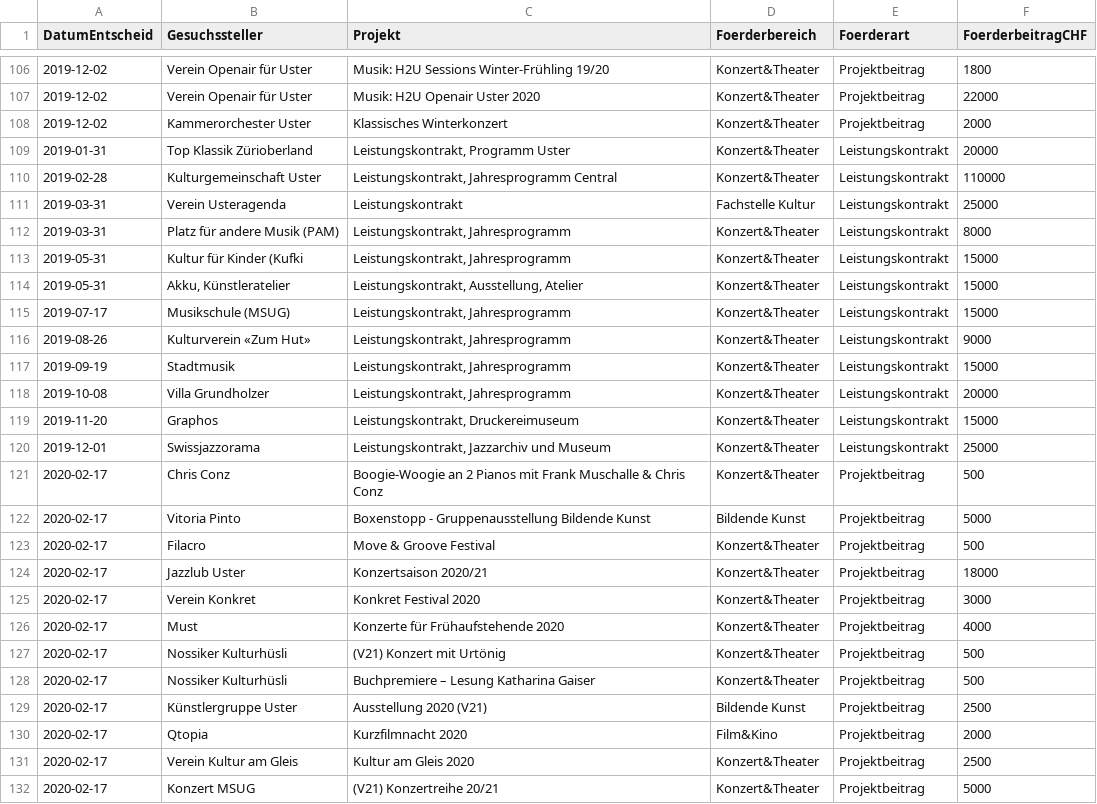
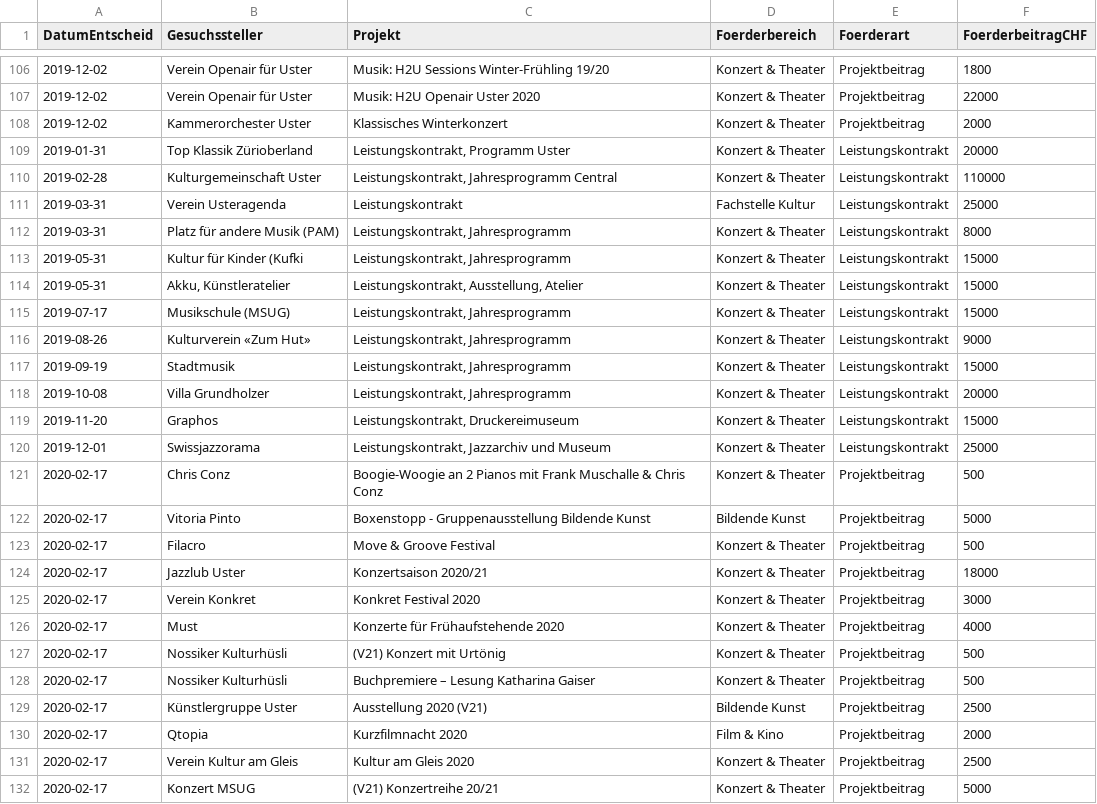
Before and after one commit to GesellschaftStadtUster/kultur_foerderbeitrage, a CSV file: daten_kulturfoerderung_uster.csv, drawn as a sheet; only a part is shown, gaps mark what is left out; the diff covers the shown part only.

```diff
--- a/daten_kulturfoerderung_uster.csv
+++ b/daten_kulturfoerderung_uster.csv
@@ -106,27 +106,27 @@
-2019-12-02,"Verein Openair für Uster","Musik: H2U Sessions Winter-Frühling 19/20","Konzert&Theater","Projektbeitrag",1800
-2019-12-02,"Verein Openair für Uster","Musik: H2U Openair Uster 2020","Konzert&Theater","Projektbeitrag",22000
-2019-12-02,"Kammerorchester Uster","Klassisches Winterkonzert","Konzert&Theater","Projektbeitrag",2000
-2019-01-31,"Top Klassik Zürioberland","Leistungskontrakt, Programm Uster","Konzert&Theater","Leistungskontrakt",20000
-2019-02-28,"Kulturgemeinschaft Uster","Leistungskontrakt, Jahresprogramm Central","Konzert&Theater","Leistungskontrakt",110000
+2019-12-02,"Verein Openair für Uster","Musik: H2U Sessions Winter-Frühling 19/20","Konzert & Theater","Projektbeitrag",1800
+2019-12-02,"Verein Openair für Uster","Musik: H2U Openair Uster 2020","Konzert & Theater","Projektbeitrag",22000
+2019-12-02,"Kammerorchester Uster","Klassisches Winterkonzert","Konzert & Theater","Projektbeitrag",2000
+2019-01-31,"Top Klassik Zürioberland","Leistungskontrakt, Programm Uster","Konzert & Theater","Leistungskontrakt",20000
+2019-02-28,"Kulturgemeinschaft Uster","Leistungskontrakt, Jahresprogramm Central","Konzert & Theater","Leistungskontrakt",110000
 2019-03-31,"Verein Usteragenda","Leistungskontrakt","Fachstelle Kultur","Leistungskontrakt",25000
-2019-03-31,"Platz für andere Musik (PAM)","Leistungskontrakt, Jahresprogramm","Konzert&Theater","Leistungskontrakt",8000
-2019-05-31,"Kultur für Kinder (Kufki","Leistungskontrakt, Jahresprogramm","Konzert&Theater","Leistungskontrakt",15000
-2019-05-31,"Akku, Künstleratelier","Leistungskontrakt, Ausstellung, Atelier","Konzert&Theater","Leistungskontrakt",15000
-2019-07-17,"Musikschule (MSUG)","Leistungskontrakt, Jahresprogramm","Konzert&Theater","Leistungskontrakt",15000
-2019-08-26,"Kulturverein «Zum Hut»","Leistungskontrakt, Jahresprogramm","Konzert&Theater","Leistungskontrakt",9000
-2019-09-19,"Stadtmusik","Leistungskontrakt, Jahresprogramm","Konzert&Theater","Leistungskontrakt",15000
-2019-10-08,"Villa Grundholzer","Leistungskontrakt, Jahresprogramm","Konzert&Theater","Leistungskontrakt",20000
-2019-11-20,"Graphos","Leistungskontrakt, Druckereimuseum","Konzert&Theater","Leistungskontrakt",15000
-2019-12-01,"Swissjazzorama","Leistungskontrakt, Jazzarchiv und Museum","Konzert&Theater","Leistungskontrakt",25000
-2020-02-17,"Chris Conz","Boogie-Woogie an 2 Pianos mit Frank Muschalle & Chris Conz","Konzert&Theater","Projektbeitrag",500
+2019-03-31,"Platz für andere Musik (PAM)","Leistungskontrakt, Jahresprogramm","Konzert & Theater","Leistungskontrakt",8000
+2019-05-31,"Kultur für Kinder (Kufki","Leistungskontrakt, Jahresprogramm","Konzert & Theater","Leistungskontrakt",15000
+2019-05-31,"Akku, Künstleratelier","Leistungskontrakt, Ausstellung, Atelier","Konzert & Theater","Leistungskontrakt",15000
+2019-07-17,"Musikschule (MSUG)","Leistungskontrakt, Jahresprogramm","Konzert & Theater","Leistungskontrakt",15000
+2019-08-26,"Kulturverein «Zum Hut»","Leistungskontrakt, Jahresprogramm","Konzert & Theater","Leistungskontrakt",9000
+2019-09-19,"Stadtmusik","Leistungskontrakt, Jahresprogramm","Konzert & Theater","Leistungskontrakt",15000
+2019-10-08,"Villa Grundholzer","Leistungskontrakt, Jahresprogramm","Konzert & Theater","Leistungskontrakt",20000
+2019-11-20,"Graphos","Leistungskontrakt, Druckereimuseum","Konzert & Theater","Leistungskontrakt",15000
+2019-12-01,"Swissjazzorama","Leistungskontrakt, Jazzarchiv und Museum","Konzert & Theater","Leistungskontrakt",25000
+2020-02-17,"Chris Conz","Boogie-Woogie an 2 Pianos mit Frank Muschalle & Chris Conz","Konzert & Theater","Projektbeitrag",500
 2020-02-17,"Vitoria Pinto","Boxenstopp - Gruppenausstellung Bildende Kunst","Bildende Kunst","Projektbeitrag",5000
-2020-02-17,"Filacro","Move & Groove Festival","Konzert&Theater","Projektbeitrag",500
-2020-02-17,"Jazzlub Uster","Konzertsaison 2020/21","Konzert&Theater","Projektbeitrag",18000
-2020-02-17,"Verein Konkret","Konkret Festival 2020","Konzert&Theater","Projektbeitrag",3000
-2020-02-17,"Must","Konzerte für Frühaufstehende 2020","Konzert&Theater","Projektbeitrag",4000
-2020-02-17,"Nossiker Kulturhüsli","(V21) Konzert mit Urtönig ","Konzert&Theater","Projektbeitrag",500
-2020-02-17,"Nossiker Kulturhüsli","Buchpremiere – Lesung Katharina Gaiser","Konzert&Theater","Projektbeitrag",500
+2020-02-17,"Filacro","Move & Groove Festival","Konzert & Theater","Projektbeitrag",500
+2020-02-17,"Jazzlub Uster","Konzertsaison 2020/21","Konzert & Theater","Projektbeitrag",18000
+2020-02-17,"Verein Konkret","Konkret Festival 2020","Konzert & Theater","Projektbeitrag",3000
+2020-02-17,"Must","Konzerte für Frühaufstehende 2020","Konzert & Theater","Projektbeitrag",4000
+2020-02-17,"Nossiker Kulturhüsli","(V21) Konzert mit Urtönig ","Konzert & Theater","Projektbeitrag",500
+2020-02-17,"Nossiker Kulturhüsli","Buchpremiere – Lesung Katharina Gaiser","Konzert & Theater","Projektbeitrag",500
 2020-02-17,"Künstlergruppe Uster","Ausstellung 2020 (V21)","Bildende Kunst","Projektbeitrag",2500
-2020-02-17,"Qtopia","Kurzfilmnacht 2020","Film&Kino","Projektbeitrag",2000
-2020-02-17,"Verein Kultur am Gleis","Kultur am Gleis 2020","Konzert&Theater","Projektbeitrag",2500
-2020-02-17,"Konzert MSUG","(V21) Konzertreihe 20/21 ","Konzert&Theater","Projektbeitrag",5000
+2020-02-17,"Qtopia","Kurzfilmnacht 2020","Film & Kino","Projektbeitrag",2000
+2020-02-17,"Verein Kultur am Gleis","Kultur am Gleis 2020","Konzert & Theater","Projektbeitrag",2500
+2020-02-17,"Konzert MSUG","(V21) Konzertreihe 20/21 ","Konzert & Theater","Projektbeitrag",5000
```
Also changed, not shown: 146 edited cells elsewhere in this file.
